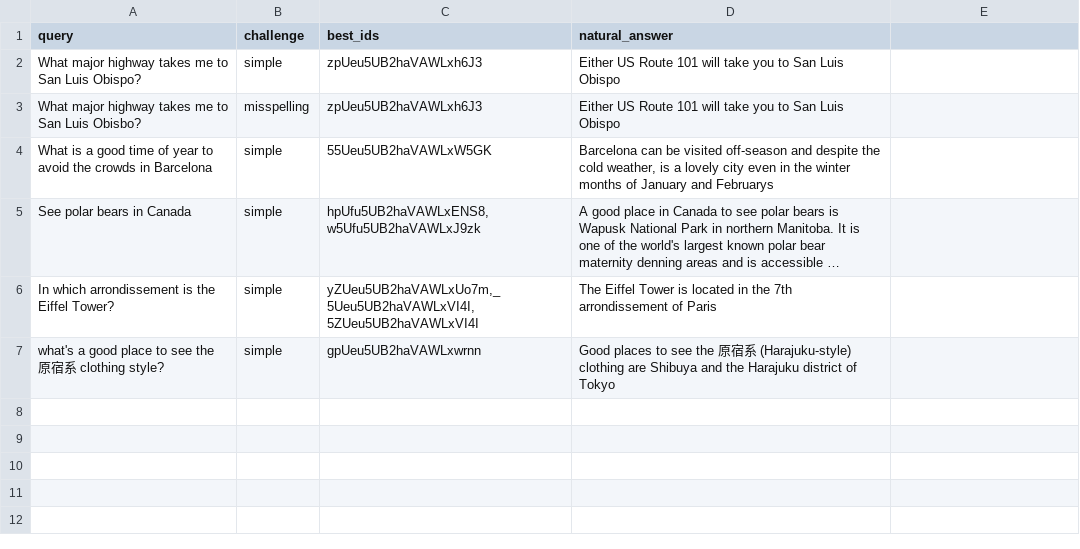
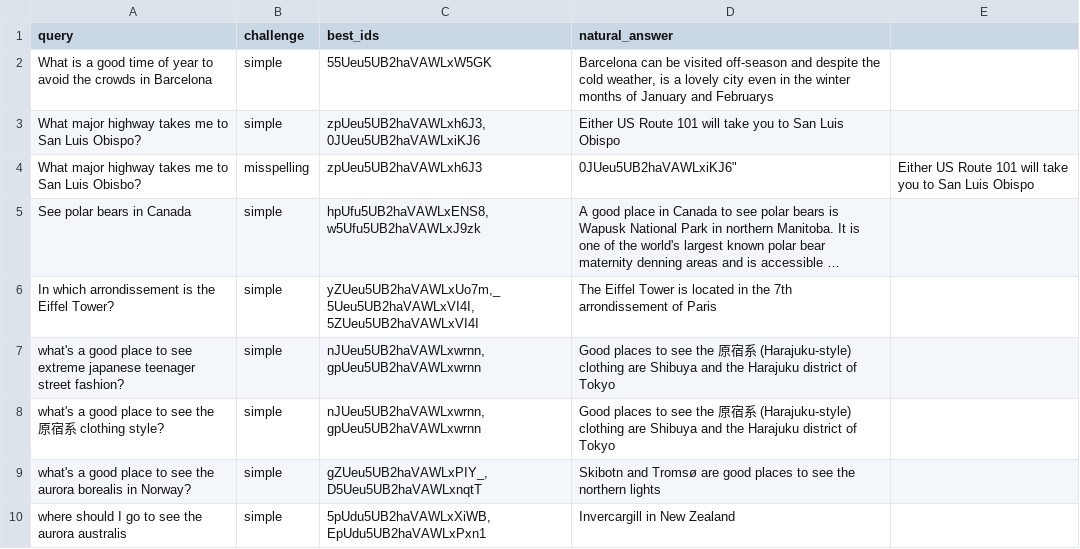
Before and after one commit to elastic/genai-workshops, a CSV file: searcheval/wikivoyage_judgement_list.csv, drawn as a sheet; long unchanged cells end in …; removed rows and columns are numbered as before the commit, all else as after; the diff names each change by its address in the sheet, - before the commit and + after, or states it on an @@ line.

```diff
--- a/searcheval/wikivoyage_judgement_list.csv
+++ b/searcheval/wikivoyage_judgement_list.csv
-row 2: What major highway takes me to San Luis Obispo? | simple | zpUeu5UB2haVAWLxh6J3 | Either US Route 101 will take you to San Luis Obispo
-row 3: What major highway takes me to San Luis Obisbo? | misspelling | zpUeu5UB2haVAWLxh6J3 | Either US Route 101 will take you to San Luis Obispo
+row 3: What major highway takes me to San Luis Obispo? | simple | zpUeu5UB2haVAWLxh6J3,0JUeu5UB2haVAWLxiKJ6 | Either US Route 101 will take you to San Luis Obispo
+row 4: What major highway takes me to San Luis Obisbo? | misspelling | zpUeu5UB2haVAWLxh6J3 | 0JUeu5UB2haVAWLxiKJ6" | Either US Route 101 will take you to San Luis Obispo
+row 7: what's a good place to see extreme japanese teenager street fashion? | simple | nJUeu5UB2haVAWLxwrnn,gpUeu5UB2haVAWLxwrnn | Good places to see the 原宿系 (Harajuku-style) clothing are Shibuya and the Harajuku district of Tokyo
-C8 (best_ids): gpUeu5UB2haVAWLxwrnn
+C8 (best_ids): nJUeu5UB2haVAWLxwrnn,gpUeu5UB2haVAWLxwrnn
+row 9: what's a good place to see the aurora borealis in Norway? | simple | gZUeu5UB2haVAWLxPIY_,D5Ueu5UB2haVAWLxnqtT | Skibotn and Tromsø are good places to see the northern lights
+row 10: where should I go to see the aurora australis | simple | 5pUdu5UB2haVAWLxXiWB,EpUdu5UB2haVAWLxPxn1 | Invercargill in New Zealand
```
Also changed, not shown: 29 other files.
